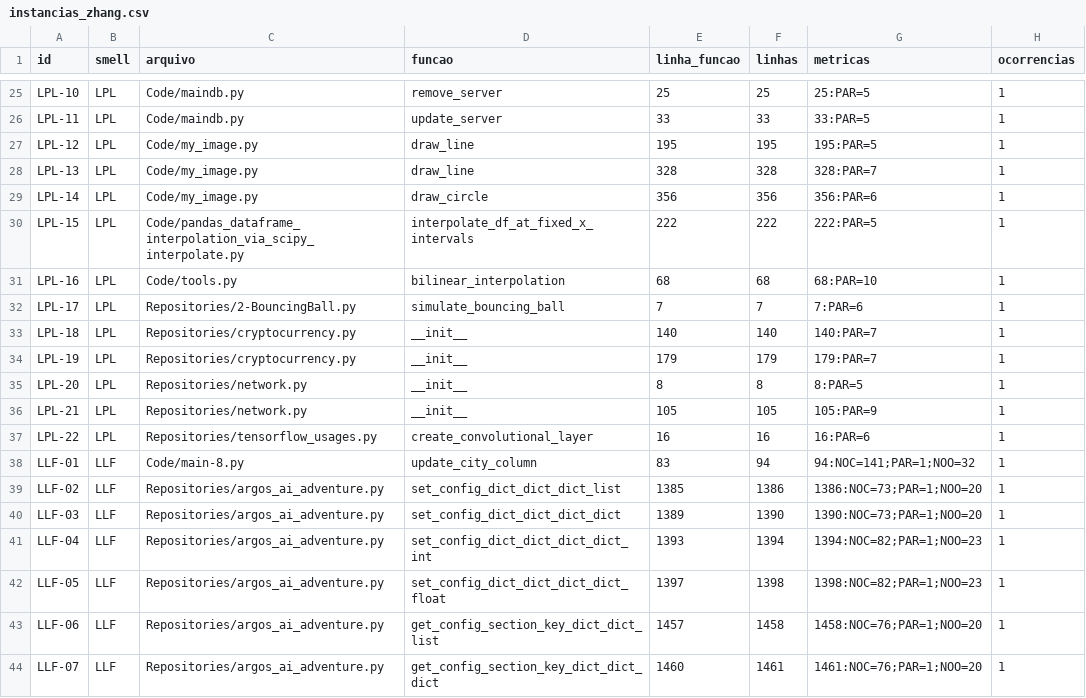
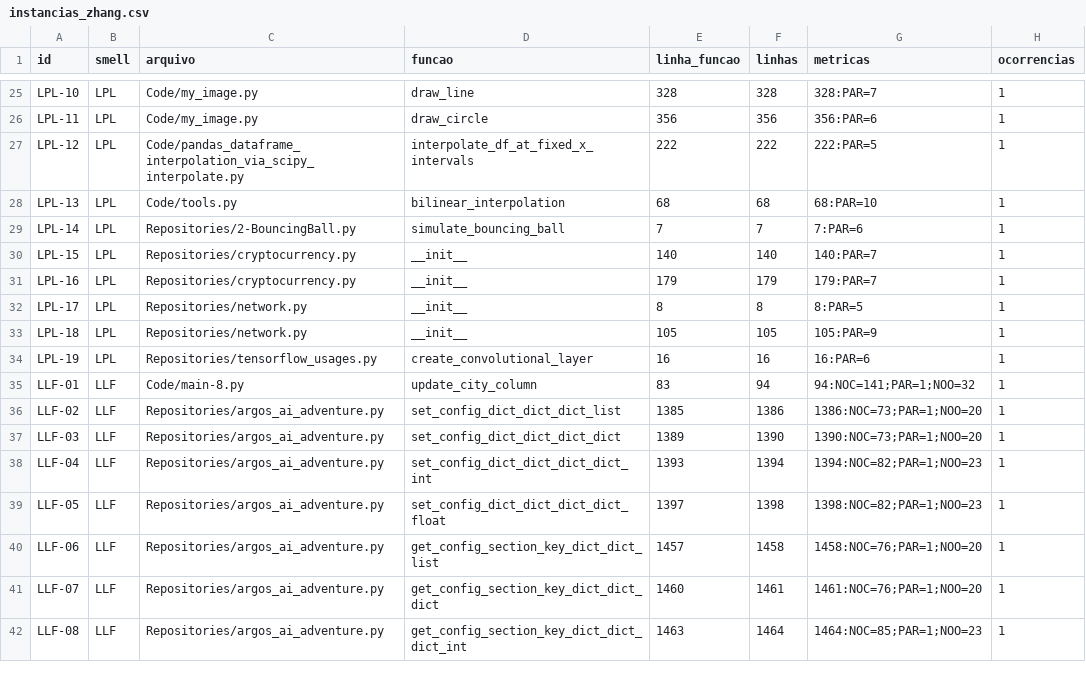
Before and after one commit to IagoFsv/tcc-refatoracao-llms, a CSV file: dados/selecao/instancias_zhang.csv, drawn as a sheet; only a part is shown, gaps mark what is left out; the shorter side is filled out with more unchanged rows; removed rows and columns are numbered as before the commit, all else as after; the diff covers the shown part only; the diff names each change by its address in the sheet, - before the commit and + after, or states it on an @@ line.

```diff
--- a/dados/selecao/instancias_zhang.csv
+++ b/dados/selecao/instancias_zhang.csv
-C25:C26 (arquivo): Code/maindb.py
+C25:C26 (arquivo): Code/my_image.py
-D25 (funcao): remove_server
+D25 (funcao): draw_line
-E25 (linha_funcao): 25
+E25 (linha_funcao): 328
-F25 (linhas): 25
+F25 (linhas): 328
-G25 (metricas): 25:PAR=5
+G25 (metricas): 328:PAR=7
-D26 (funcao): update_server
+D26 (funcao): draw_circle
-E26 (linha_funcao): 33
+E26 (linha_funcao): 356
-F26 (linhas): 33
+F26 (linhas): 356
-G26 (metricas): 33:PAR=5
+G26 (metricas): 356:PAR=6
-row 27: LPL-12 | LPL | Code/my_image.py | draw_line | 195 | 195 | 195:PAR=5 | 1
-row 28: LPL-13 | LPL | Code/my_image.py | draw_line | 328 | 328 | 328:PAR=7 | 1
-row 29: LPL-14 | LPL | Code/my_image.py | draw_circle | 356 | 356 | 356:PAR=6 | 1
-A27 (id): LPL-15
+A27 (id): LPL-12
-A28 (id): LPL-16
+A28 (id): LPL-13
-A29 (id): LPL-17
+A29 (id): LPL-14
-A30 (id): LPL-18
+A30 (id): LPL-15
-A31 (id): LPL-19
+A31 (id): LPL-16
-A32 (id): LPL-20
+A32 (id): LPL-17
-A33 (id): LPL-21
+A33 (id): LPL-18
-A34 (id): LPL-22
+A34 (id): LPL-19
```
Also changed, not shown: 33 edited cells elsewhere in this file, instancias/checklist.csv, 10 other files.
